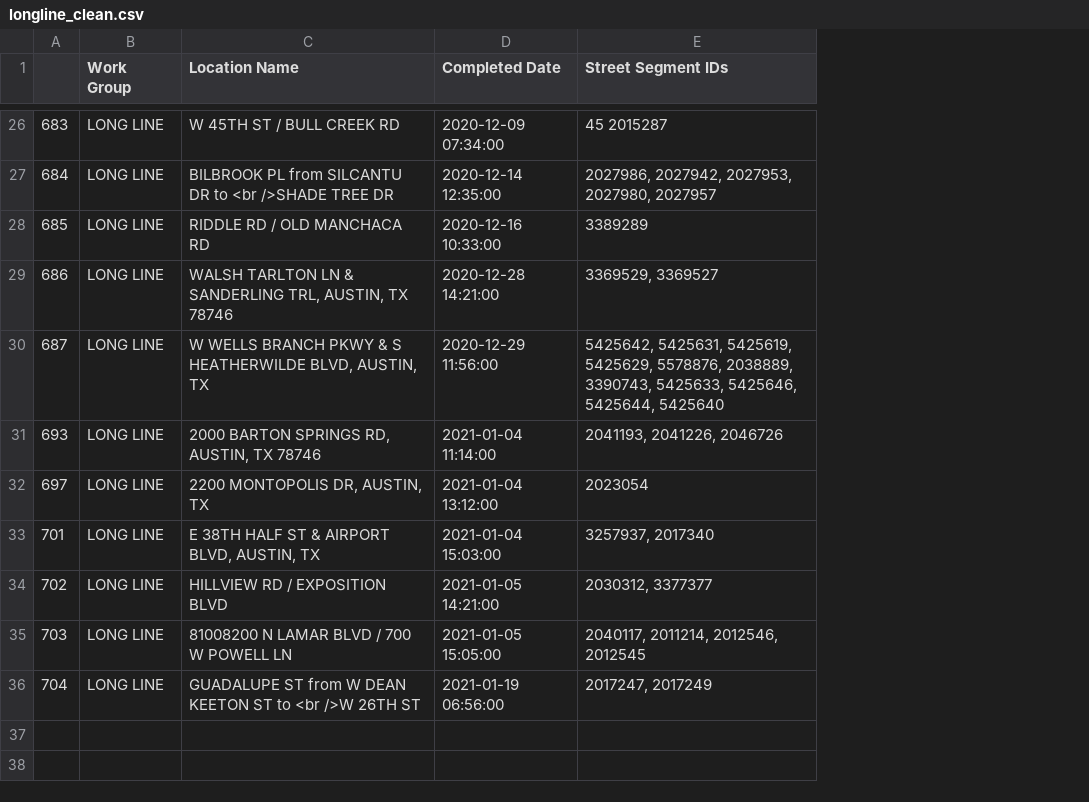
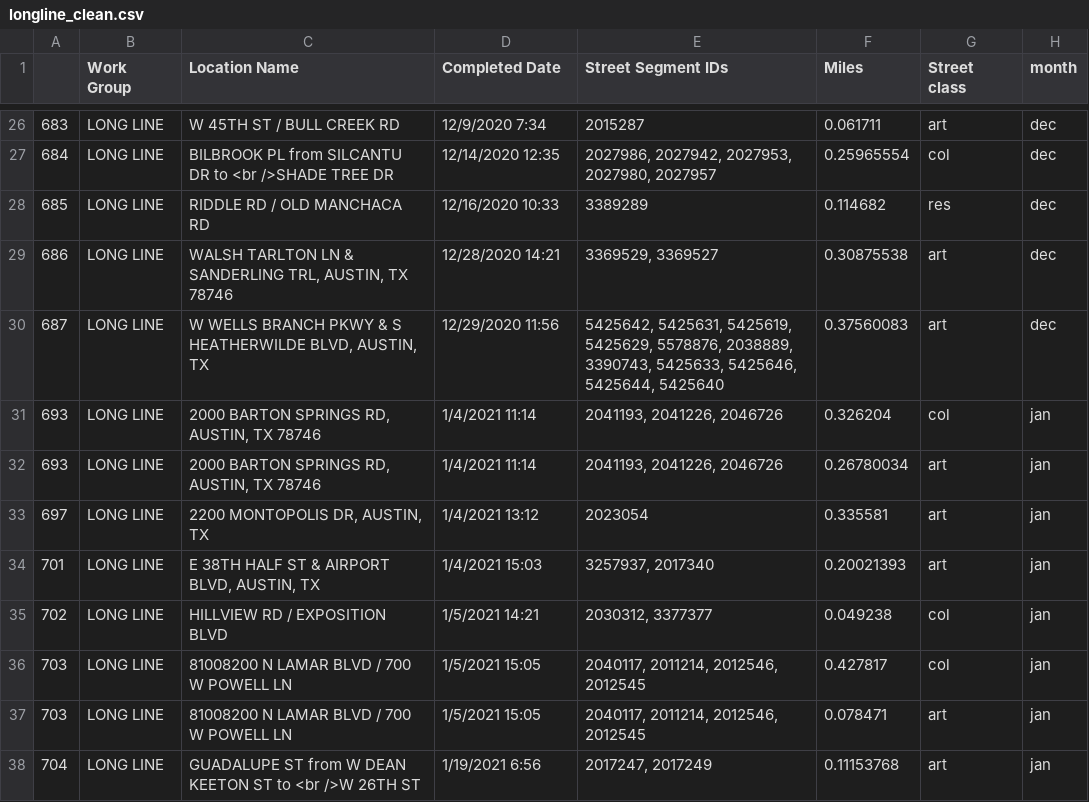
Before and after one commit to susannegov/Signs-and-Markings-Projects, a CSV file: Longline/longline_clean.csv, drawn as a sheet; only a part is shown, gaps mark what is left out; addresses are those after the commit; the diff covers the shown part only; the diff names each change by its address in the sheet, - before the commit and + after, or states it on an @@ line.

```diff
--- a/Longline/longline_clean.csv
+++ b/Longline/longline_clean.csv
+column F (Miles), rows 26-31: 0.061711 | 0.25965554 | 0.114682 | 0.30875538 | 0.37560083 | 0.326204; rows 33-36: 0.335581 | 0.20021393 | 0.049238 | 0.427817; row 38: 0.11153768
+column G (Street class), rows 26-31: art | col | res | art | art | col; rows 33-36: art | art | col | col; row 38: art
+column H (month), rows 26-31: dec | dec | dec | dec | dec | jan; rows 33-36: all jan; row 38: jan
-D26 (Completed Date): 2020-12-09 07:34:00
+D26 (Completed Date): 12/9/2020 7:34
-E26 (Street Segment IDs): 45 2015287
+E26 (Street Segment IDs): 2015287
-D27 (Completed Date): 2020-12-14 12:35:00
+D27 (Completed Date): 12/14/2020 12:35
-D28 (Completed Date): 2020-12-16 10:33:00
+D28 (Completed Date): 12/16/2020 10:33
-D29 (Completed Date): 2020-12-28 14:21:00
+D29 (Completed Date): 12/28/2020 14:21
-D30 (Completed Date): 2020-12-29 11:56:00
+D30 (Completed Date): 12/29/2020 11:56
-D31 (Completed Date): 2021-01-04 11:14:00
+D31 (Completed Date): 1/4/2021 11:14
+row 32: 693 | LONG LINE | 2000 BARTON SPRINGS RD, AUSTIN, TX 78746 | 1/4/2021 11:14 | 2041193, 2041226, 2046726 | 0.26780034 | art | jan
-D33 (Completed Date): 2021-01-04 13:12:00
+D33 (Completed Date): 1/4/2021 13:12
-D34 (Completed Date): 2021-01-04 15:03:00
+D34 (Completed Date): 1/4/2021 15:03
-D35 (Completed Date): 2021-01-05 14:21:00
+D35 (Completed Date): 1/5/2021 14:21
-D36 (Completed Date): 2021-01-05 15:05:00
+D36 (Completed Date): 1/5/2021 15:05
+row 37: 703 | LONG LINE | 81008200 N LAMAR BLVD / 700 W POWELL LN | 1/5/2021 15:05 | 2040117, 2011214, 2012546, 2012545 | 0.078471 | art | jan
-D38 (Completed Date): 2021-01-19 06:56:00
+D38 (Completed Date): 1/19/2021 6:56
```
Also changed, not shown: 29 edited cells elsewhere in this file, 2 other files.
